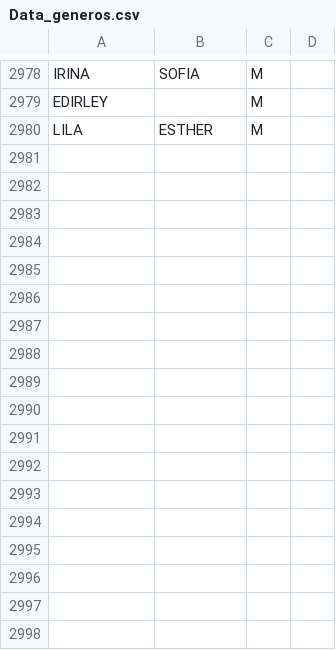
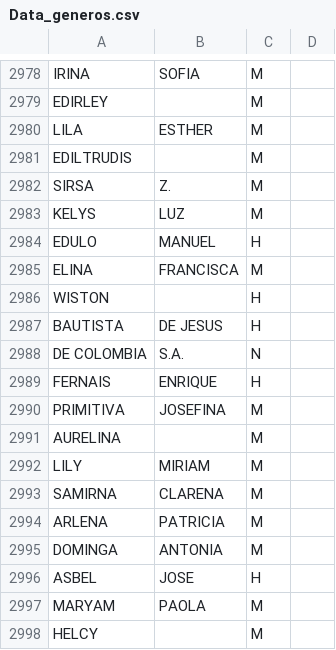
Before and after one commit to JoseIgnac614/Proyecto_automation, a CSV file: Data_generos.csv, drawn as a sheet; only a part is shown, gaps mark what is left out; the diff names each change by its address in the sheet, - before the commit and + after, or states it on an @@ line.

```diff
--- a/Data_generos.csv
+++ b/Data_generos.csv
+row 2981: EDILTRUDIS |  | M
+row 2982: SIRSA | Z. | M
+row 2983: KELYS | LUZ | M
+row 2984: EDULO | MANUEL | H
+row 2985: ELINA | FRANCISCA | M
+row 2986: WISTON |  | H
+row 2987: BAUTISTA | DE JESUS | H
+row 2988: DE COLOMBIA | S.A. | N
+row 2989: FERNAIS | ENRIQUE | H
+row 2990: PRIMITIVA | JOSEFINA | M
+row 2991: AURELINA |  | M
+row 2992: LILY | MIRIAM | M
+row 2993: SAMIRNA | CLARENA | M
+row 2994: ARLENA | PATRICIA | M
+row 2995: DOMINGA | ANTONIA | M
+row 2996: ASBEL | JOSE | H
+row 2997: MARYAM | PAOLA | M
+row 2998: HELCY |  | M
```
Also changed, not shown: norma.csv, 7 other files.
